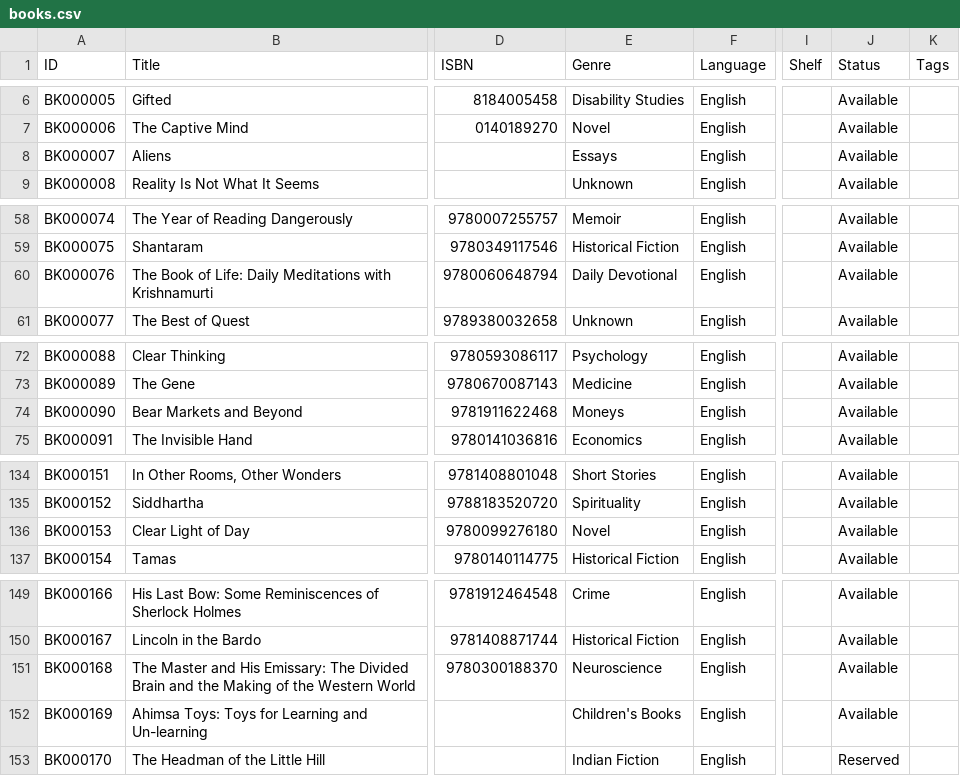
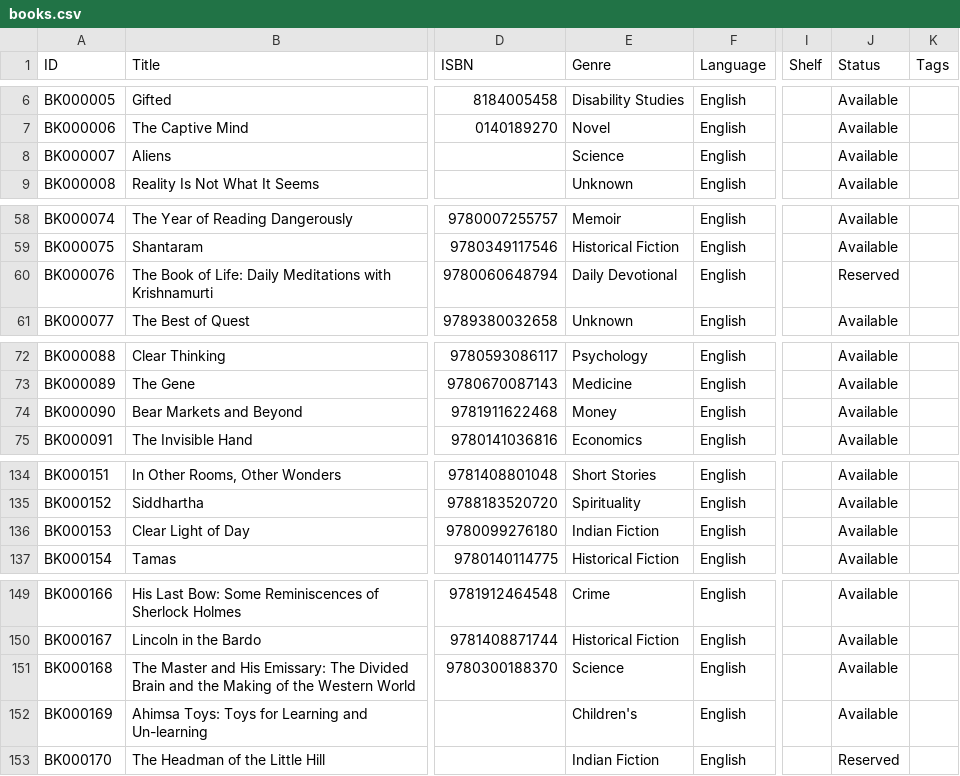
Before and after one commit to ejayaraman/books-catalogue, a CSV file: data/books.csv, drawn as a sheet; only a part is shown, gaps mark what is left out; the diff covers the shown part only; the diff names each change by its address in the sheet, - before the commit and + after, or states it on an @@ line.

Commit message:
Update book details

```diff
--- a/data/books.csv
+++ b/data/books.csv
-E8 (Genre): Essays
+E8 (Genre): Science
-J60 (Status): Available
+J60 (Status): Reserved
-E74 (Genre): Moneys
+E74 (Genre): Money
-E136 (Genre): Novel
+E136 (Genre): Indian Fiction
-E151 (Genre): Neuroscience
+E151 (Genre): Science
-E152 (Genre): Children's Books
+E152 (Genre): Children's
```
Also changed, not shown: 12 edited cells elsewhere in this file.
